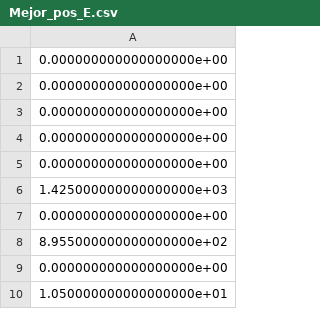
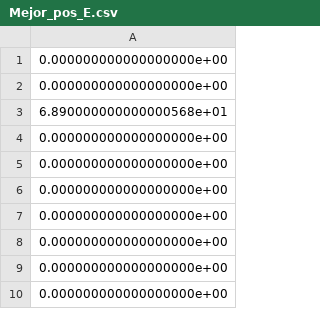
Before and after one commit to RobertoBetancourt/electrical-consumption-meter, a CSV file: Backend/simulated-data/src/controllers/metaheuristic/input-data/Mejor_pos_E.csv, drawn as a sheet.

```diff
--- a/Backend/simulated-data/src/controllers/metaheuristic/input-data/Mejor_pos_E.csv
+++ b/Backend/simulated-data/src/controllers/metaheuristic/input-data/Mejor_pos_E.csv
@@ -2,2 +2,3 @@
 0.000000000000000000e+00
+6.890000000000000568e+01
 0.000000000000000000e+00
@@ -5,6 +6,5 @@
 0.000000000000000000e+00
-1.425000000000000000e+03
 0.000000000000000000e+00
-8.955000000000000000e+02
 0.000000000000000000e+00
-1.050000000000000000e+01
+0.000000000000000000e+00
+0.000000000000000000e+00
```
Also changed, not shown: Backend/simulated-data/src/controllers/metaheuristic/input-data/Consumo_PSO_Diciembre21.csv, Backend/simulated-data/src/controllers/metaheuristic/input-data/Estado_Diciembre20.csv, 33 other files.
